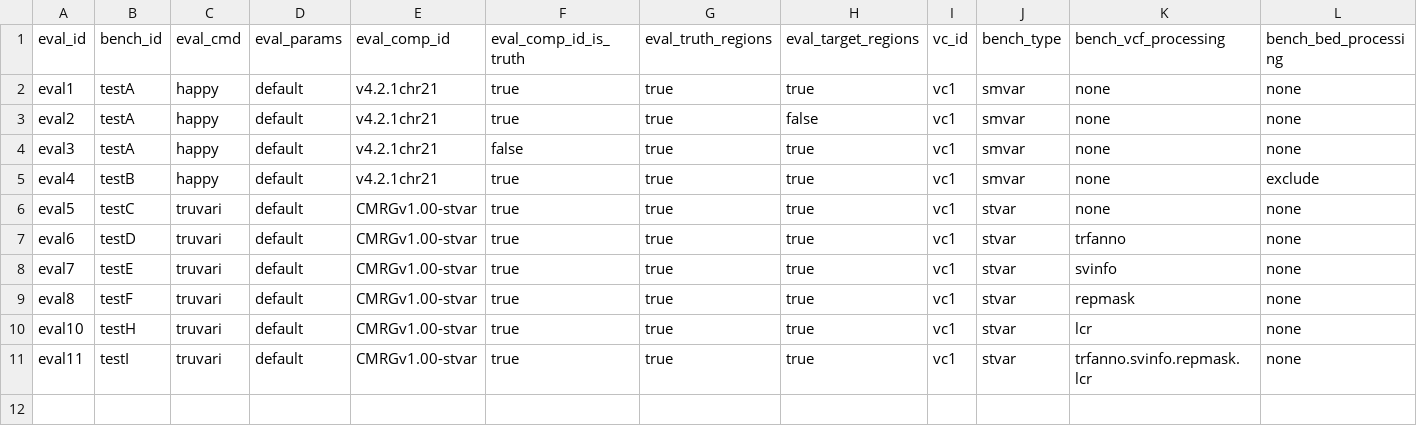
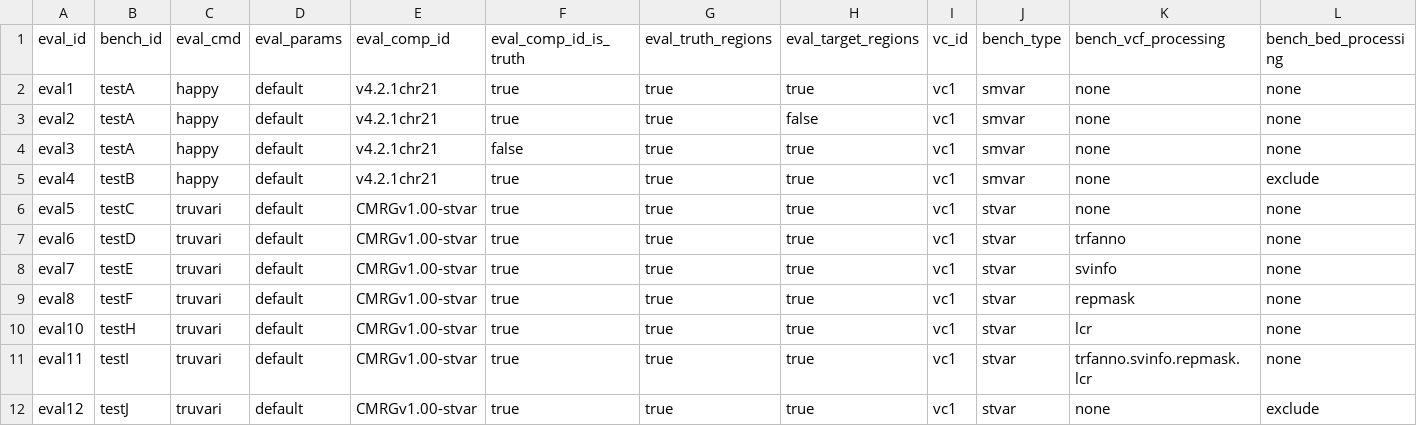
Before and after one commit to usnistgov/defrabb, a TSV file: config/analyses.tsv, drawn as a sheet; only a part is shown; rows hold the shown columns only; the diff names each change by its address in the sheet, - before the commit and + after, or states it on an @@ line.

```diff
--- a/config/analyses.tsv
+++ b/config/analyses.tsv
+row 12: eval12 | testJ | truvari | default | CMRGv1.00-stvar | true | true | true | vc1 | stvar | none | exclude
```
Also changed, not shown: 8 other files.
